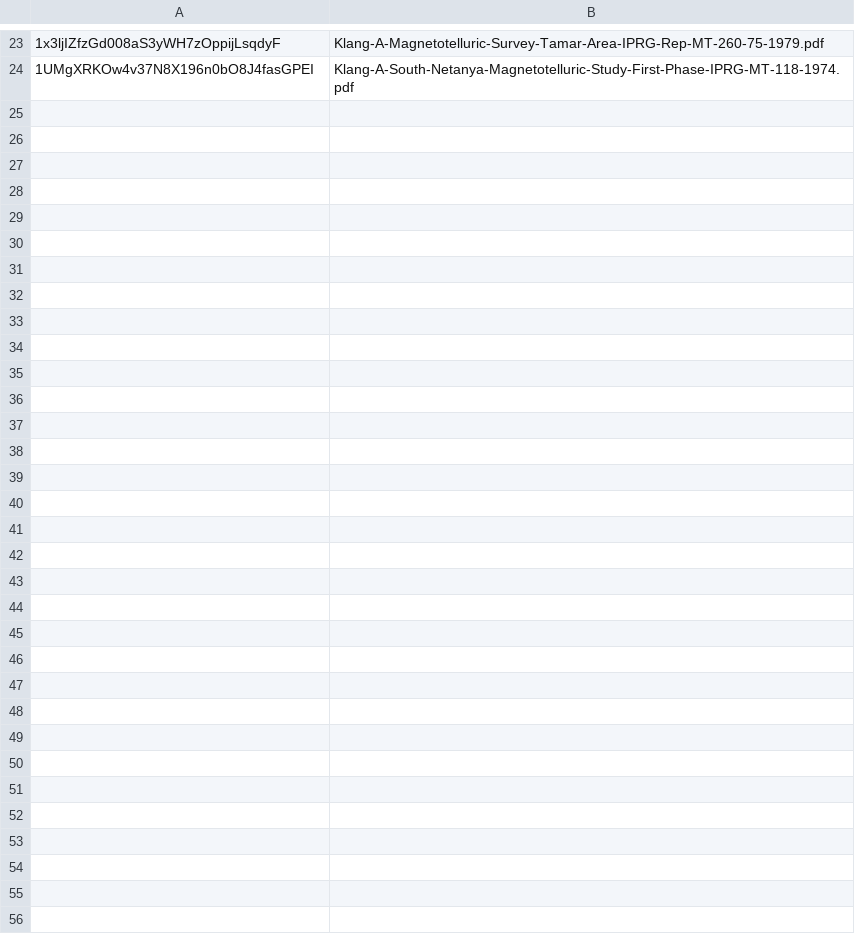
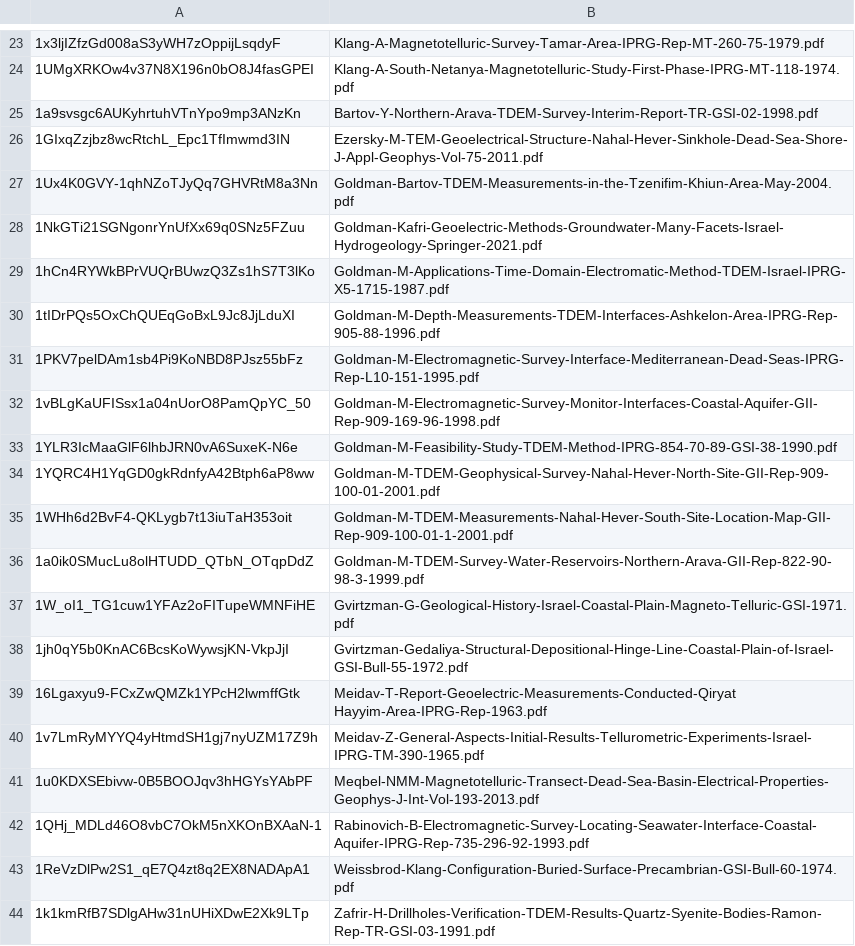
Before and after one commit to asafwaterman/GeoSigma, a TSV file: data/sources/drive_ids.tsv, drawn as a sheet; only a part is shown, gaps mark what is left out.

```diff
--- a/data/sources/drive_ids.tsv
+++ b/data/sources/drive_ids.tsv
@@ -24 +24,21 @@
 1UMgXRKOw4v37N8X196n0bO8J4fasGPEI	Klang-A-South-Netanya-Magnetotelluric-Study-First-Phase-IPRG-MT-118-1974.pdf
+1a9svsgc6AUKyhrtuhVTnYpo9mp3ANzKn	Bartov-Y-Northern-Arava-TDEM-Survey-Interim-Report-TR-GSI-02-1998.pdf
+1GIxqZzjbz8wcRtchL_Epc1TfImwmd3IN	Ezersky-M-TEM-Geoelectrical-Structure-Nahal-Hever-Sinkhole-Dead-Sea-Shore-J-Appl-Geophys-Vol-75-2011.pdf
+1Ux4K0GVY-1qhNZoTJyQq7GHVRtM8a3Nn	Goldman-Bartov-TDEM-Measurements-in-the-Tzenifim-Khiun-Area-May-2004.pdf
+1NkGTi21SGNgonrYnUfXx69q0SNz5FZuu	Goldman-Kafri-Geoelectric-Methods-Groundwater-Many-Facets-Israel-Hydrogeology-Springer-2021.pdf
+1hCn4RYWkBPrVUQrBUwzQ3Zs1hS7T3lKo	Goldman-M-Applications-Time-Domain-Electromatic-Method-TDEM-Israel-IPRG-X5-1715-1987.pdf
+1tIDrPQs5OxChQUEqGoBxL9Jc8JjLduXI	Goldman-M-Depth-Measurements-TDEM-Interfaces-Ashkelon-Area-IPRG-Rep-905-88-1996.pdf
+1PKV7pelDAm1sb4Pi9KoNBD8PJsz55bFz	Goldman-M-Electromagnetic-Survey-Interface-Mediterranean-Dead-Seas-IPRG-Rep-L10-151-1995.pdf
+1vBLgKaUFISsx1a04nUorO8PamQpYC_50	Goldman-M-Electromagnetic-Survey-Monitor-Interfaces-Coastal-Aquifer-GII-Rep-909-169-96-1998.pdf
+1YLR3IcMaaGlF6lhbJRN0vA6SuxeK-N6e	Goldman-M-Feasibility-Study-TDEM-Method-IPRG-854-70-89-GSI-38-1990.pdf
+1YQRC4H1YqGD0gkRdnfyA42Btph6aP8ww	Goldman-M-TDEM-Geophysical-Survey-Nahal-Hever-North-Site-GII-Rep-909-100-01-2001.pdf
+1WHh6d2BvF4-QKLygb7t13iuTaH353oit	Goldman-M-TDEM-Measurements-Nahal-Hever-South-Site-Location-Map-GII-Rep-909-100-01-1-2001.pdf
+1a0ik0SMucLu8olHTUDD_QTbN_OTqpDdZ	Goldman-M-TDEM-Survey-Water-Reservoirs-Northern-Arava-GII-Rep-822-90-98-3-1999.pdf
+1W_oI1_TG1cuw1YFAz2oFITupeWMNFiHE	Gvirtzman-G-Geological-History-Israel-Coastal-Plain-Magneto-Telluric-GSI-1971.pdf
+1jh0qY5b0KnAC6BcsKoWywsjKN-VkpJjI	Gvirtzman-Gedaliya-Structural-Depositional-Hinge-Line-Coastal-Plain-of-Israel-GSI-Bull-55-1972.pdf
+16Lgaxyu9-FCxZwQMZk1YPcH2lwmffGtk	Meidav-T-Report-Geoelectric-Measurements-Conducted-Qiryat Hayyim-Area-IPRG-Rep-1963.pdf
+1v7LmRyMYYQ4yHtmdSH1gj7nyUZM17Z9h	Meidav-Z-General-Aspects-Initial-Results-Tellurometric-Experiments-Israel-IPRG-TM-390-1965.pdf
+1u0KDXSEbivw-0B5BOOJqv3hHGYsYAbPF	Meqbel-NMM-Magnetotelluric-Transect-Dead-Sea-Basin-Electrical-Properties-Geophys-J-Int-Vol-193-2013.pdf
+1QHj_MDLd46O8vbC7OkM5nXKOnBXAaN-1	Rabinovich-B-Electromagnetic-Survey-Locating-Seawater-Interface-Coastal-Aquifer-IPRG-Rep-735-296-92-1993.pdf
+1ReVzDlPw2S1_qE7Q4zt8q2EX8NADApA1	Weissbrod-Klang-Configuration-Buried-Surface-Precambrian-GSI-Bull-60-1974.pdf
+1k1kmRfB7SDlgAHw31nUHiXDwE2Xk9LTp	Zafrir-H-Drillholes-Verification-TDEM-Results-Quartz-Syenite-Bodies-Ramon-Rep-TR-GSI-03-1991.pdf
```
Also changed, not shown: 2 other files.
